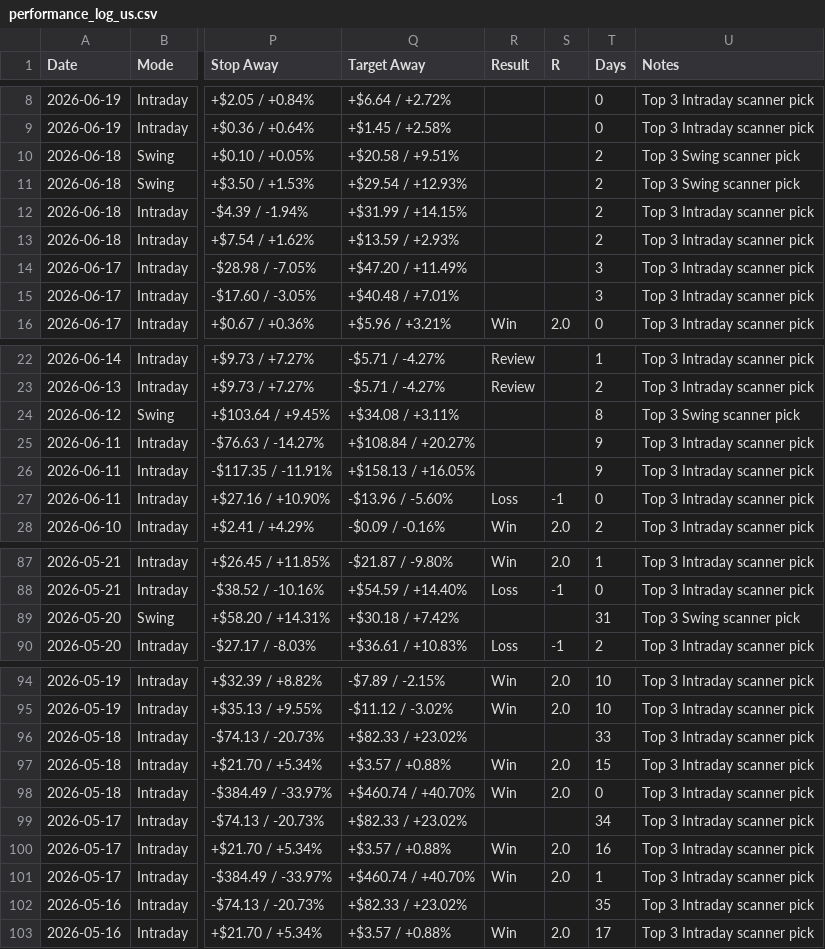
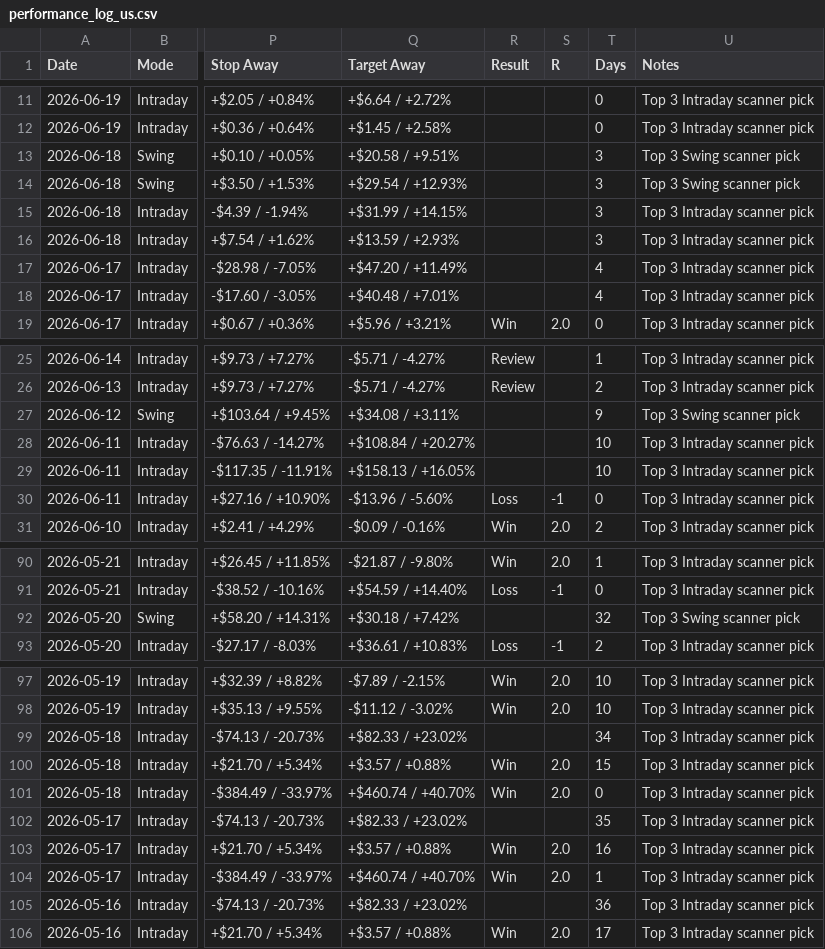
Before and after one commit to pankajmanchnda/swing-trading-scanner-us, a CSV file: performance_log_us.csv, drawn as a sheet; only a part is shown, gaps mark what is left out; addresses are those after the commit; the diff covers the shown part only; the diff names each change by its address in the sheet, - before the commit and + after, or states it on an @@ line.

```diff
--- a/performance_log_us.csv
+++ b/performance_log_us.csv
-T13:T16 (Days): 2
+T13:T16 (Days): 3
-T17:T18 (Days): 3
+T17:T18 (Days): 4
-T27 (Days): 8
+T27 (Days): 9
-T28:T29 (Days): 9
+T28:T29 (Days): 10
-T92 (Days): 31
+T92 (Days): 32
-T99 (Days): 33
+T99 (Days): 34
-T102 (Days): 34
+T102 (Days): 35
-T105 (Days): 35
+T105 (Days): 36
```
Also changed, not shown: 3 added rows and 11 edited cells elsewhere in this file, 1 other file.
